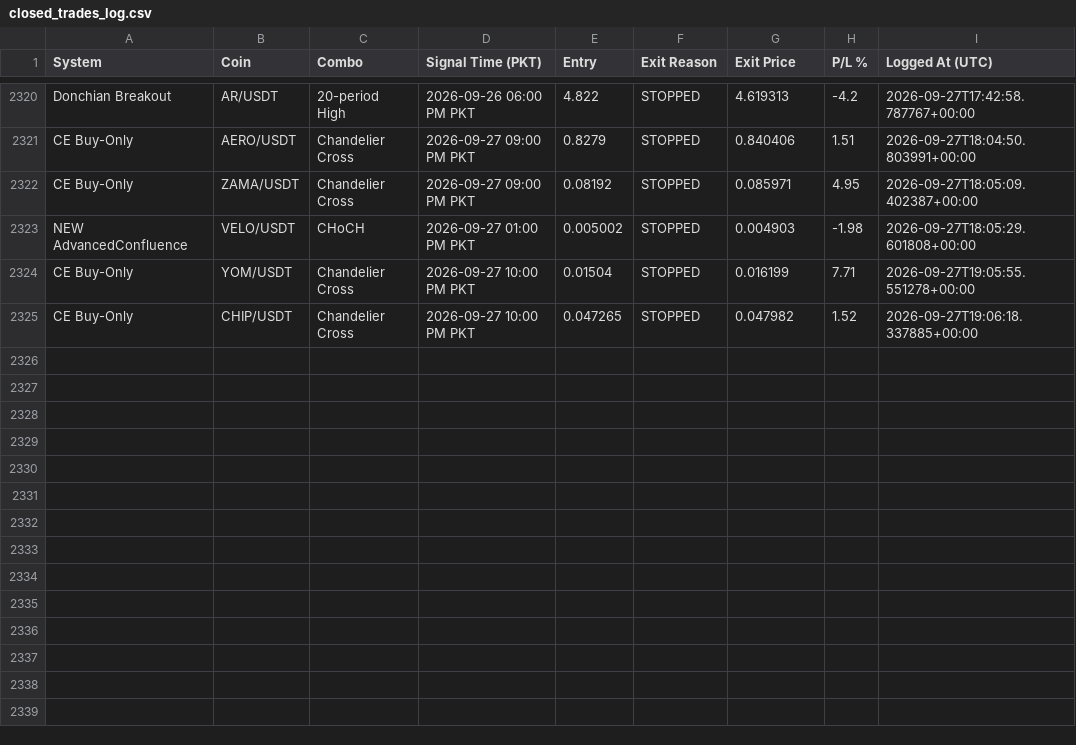
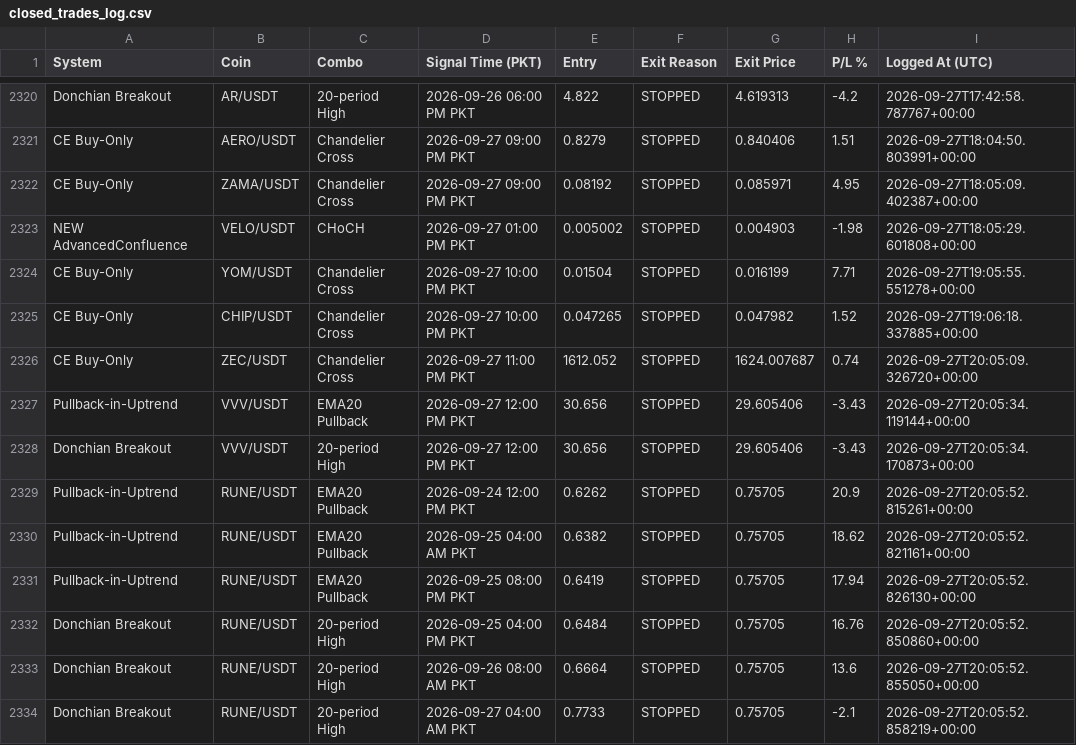
Before and after one commit to Asifali549/Asif-Ali, a CSV file: closed_trades_log.csv, drawn as a sheet; only a part is shown, gaps mark what is left out.

```diff
--- a/closed_trades_log.csv
+++ b/closed_trades_log.csv
@@ -2325 +2325,10 @@ CE Buy-Only,YOM/USDT,Chandelier Cross,2026-09-27 10:00 PM PKT,0.01504,STOPPED,0.
 CE Buy-Only,CHIP/USDT,Chandelier Cross,2026-09-27 10:00 PM PKT,0.047265,STOPPED,0.047982,1.52,2026-09-27T19:06:18.337885+00:00
+CE Buy-Only,ZEC/USDT,Chandelier Cross,2026-09-27 11:00 PM PKT,1612.052,STOPPED,1624.007687,0.74,2026-09-27T20:05:09.326720+00:00
+Pullback-in-Uptrend,VVV/USDT,EMA20 Pullback,2026-09-27 12:00 PM PKT,30.656,STOPPED,29.605406,-3.43,2026-09-27T20:05:34.119144+00:00
+Donchian Breakout,VVV/USDT,20-period High,2026-09-27 12:00 PM PKT,30.656,STOPPED,29.605406,-3.43,2026-09-27T20:05:34.170873+00:00
+Pullback-in-Uptrend,RUNE/USDT,EMA20 Pullback,2026-09-24 12:00 PM PKT,0.6262,STOPPED,0.75705,20.9,2026-09-27T20:05:52.815261+00:00
+Pullback-in-Uptrend,RUNE/USDT,EMA20 Pullback,2026-09-25 04:00 AM PKT,0.6382,STOPPED,0.75705,18.62,2026-09-27T20:05:52.821161+00:00
+Pullback-in-Uptrend,RUNE/USDT,EMA20 Pullback,2026-09-25 08:00 PM PKT,0.6419,STOPPED,0.75705,17.94,2026-09-27T20:05:52.826130+00:00
+Donchian Breakout,RUNE/USDT,20-period High,2026-09-25 04:00 PM PKT,0.6484,STOPPED,0.75705,16.76,2026-09-27T20:05:52.850860+00:00
+Donchian Breakout,RUNE/USDT,20-period High,2026-09-26 08:00 AM PKT,0.6664,STOPPED,0.75705,13.6,2026-09-27T20:05:52.855050+00:00
+Donchian Breakout,RUNE/USDT,20-period High,2026-09-27 04:00 AM PKT,0.7733,STOPPED,0.75705,-2.1,2026-09-27T20:05:52.858219+00:00
```
Also changed, not shown: 3 other files.
